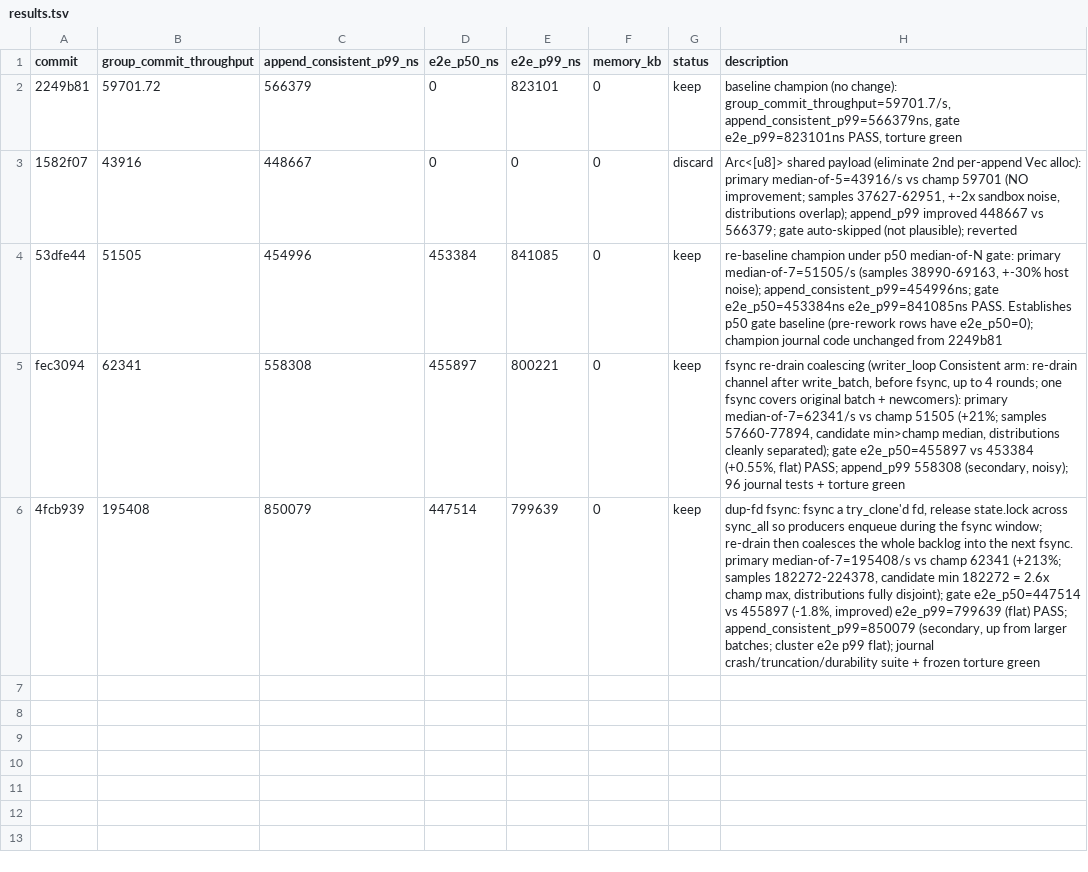
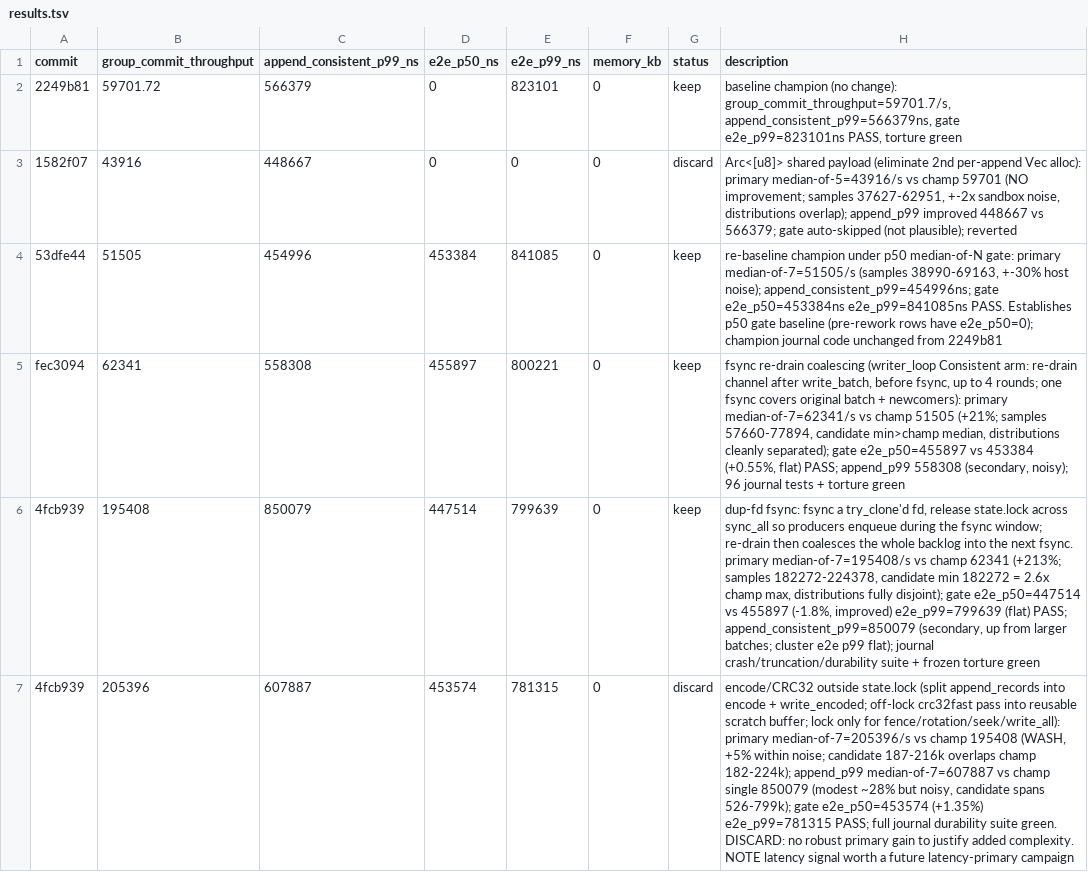
Before and after one commit to PeterKnego/ultima_db, a TSV file: autobench/tasks/journal-commit/results.tsv, drawn as a sheet; the diff names each change by its address in the sheet, - before the commit and + after, or states it on an @@ line.

Commit message:
discard: encode/CRC32 outside state.lock (primary wash, +5% within noise)
Moving the per-record framing+CRC32 off the state lock cut append p99 in
the gated run but the primary (group_commit_throughput) was a noise-wash:
median-of-7 205396 vs champion 195408, distributions fully overlapping
(187-216k vs 182-224k). append_p99 median-of-7 re-measured at 607887 (the
gated 485898 was a lucky-low sample) -- a modest, noisy ~28% vs the
champion's single 850079. Not a robust primary gain; reverted to keep the
writer simple. Latency signal noted for a possible future latency-primary
campaign.

```diff
--- a/autobench/tasks/journal-commit/results.tsv
+++ b/autobench/tasks/journal-commit/results.tsv
+row 7: 4fcb939 | 205396 | 607887 | 453574 | 781315 | 0 | discard | encode/CRC32 outside state.lock (split append_records into encode + write_encoded; off-lock crc32fast pass into reusable scratch buffer; lock only for fence/rotation/seek/write_all): primary median-of-7=205396/s vs champ 195408 (WASH, +5% within noise; candidate 187-216k overlaps champ 182-224k); append_p99 median-of-7=607887 vs champ single 850079 (modest ~28% but noisy, candidate spans 526-799k); gate e2e_p50=453574 (+1.35%) e2e_p99=781315 PASS; full journal durability suite green. DISCARD: no robust primary gain to justify added complexity. NOTE latency signal worth a future latency-primary campaign
```
